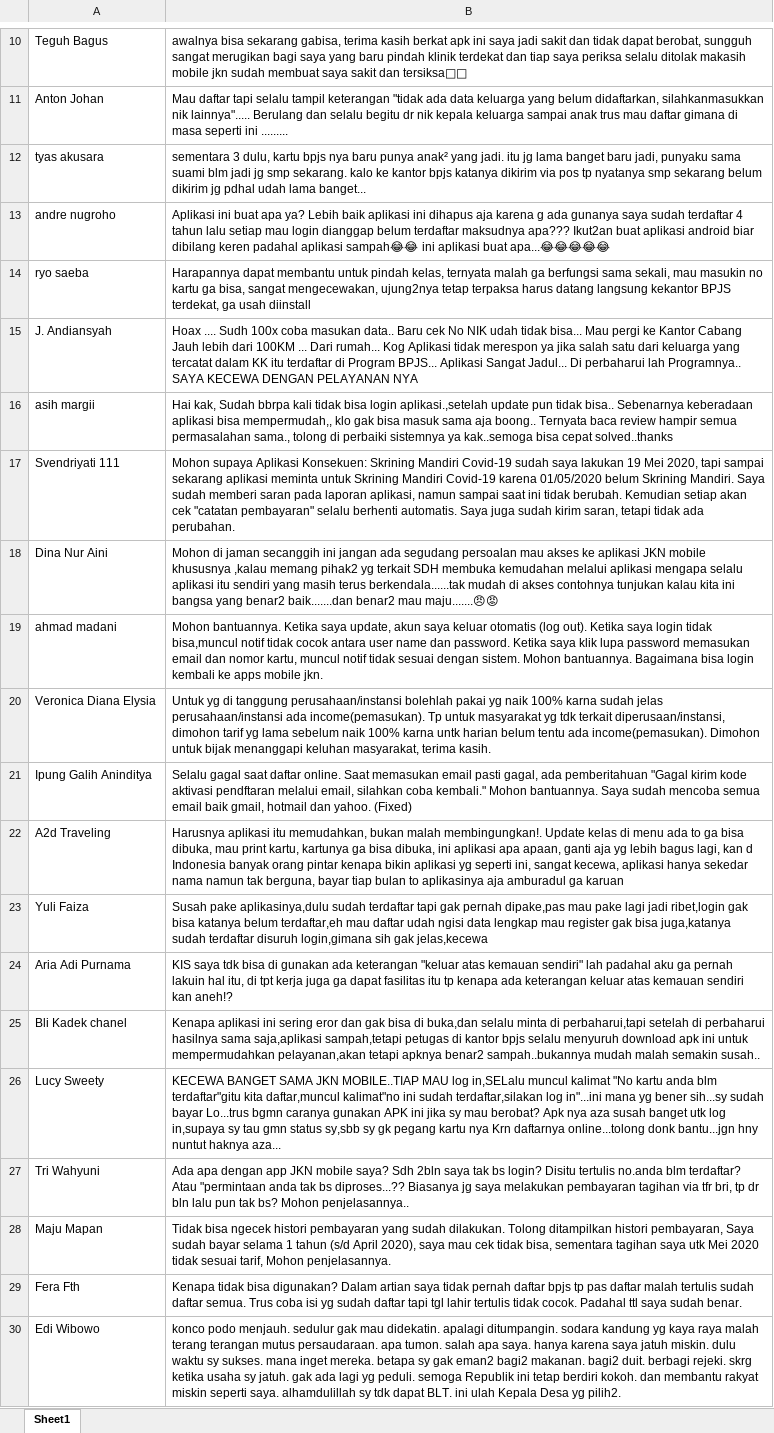
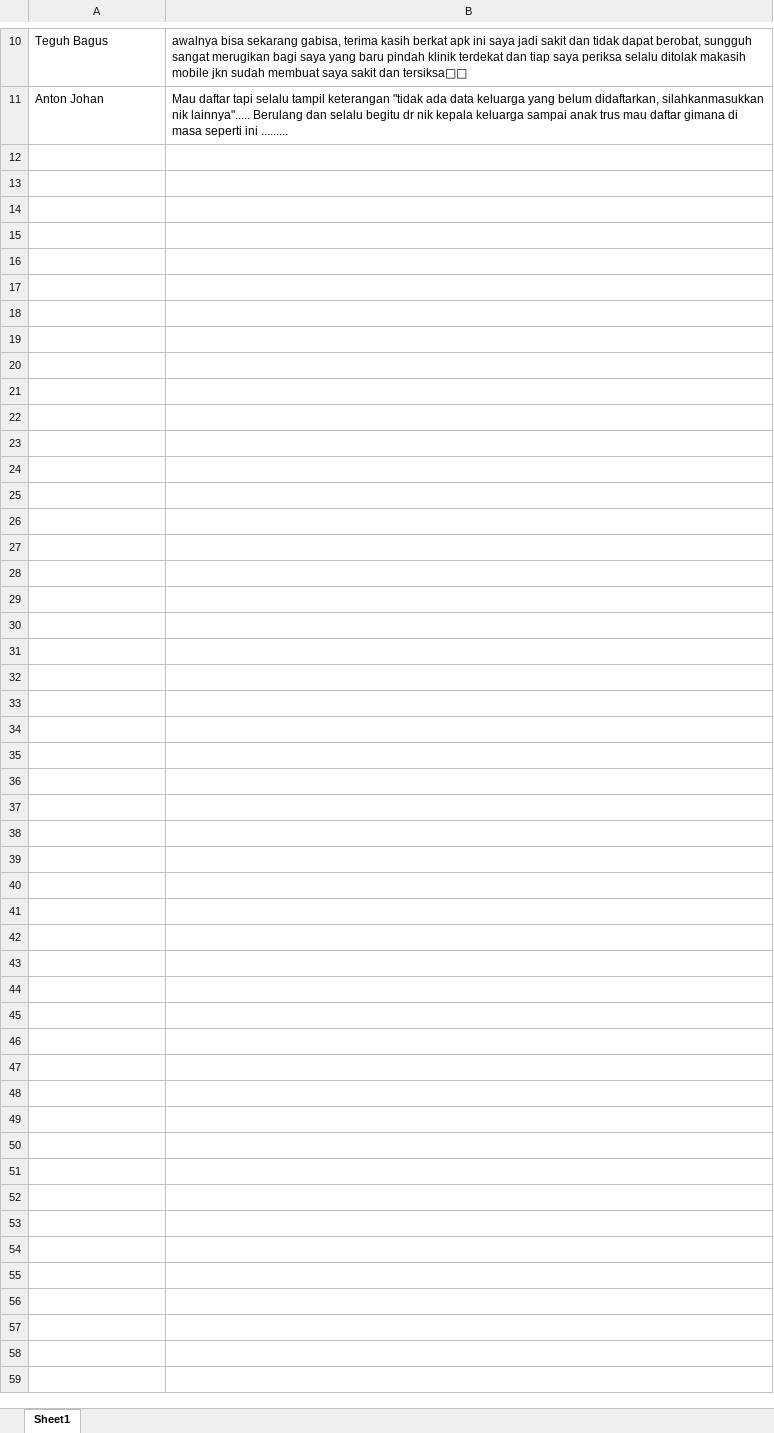
Before and after one commit to boypanjaitan16/hate-speech-python, an Excel workbook: resources/data-to-proceed.xlsx, sheet Sheet1, drawn as a sheet; only a part is shown, gaps mark what is left out; values as stored, in another font and other column widths than the file's, no borders; the diff names each change by its address in the sheet, - before the commit and + after, or states it on an @@ line.

```diff
--- a/resources/data-to-proceed.xlsx (sheet Sheet1)
+++ b/resources/data-to-proceed.xlsx (sheet Sheet1)
-row 12: tyas akusara | sementara 3 dulu, kartu bpjs nya baru punya anak² yang jadi. itu jg lama banget baru jadi, punyaku sama suami blm jadi jg smp sekarang. kalo ke kantor bpjs katanya dikirim via pos tp nyatanya smp sekarang belum dikirim jg pdhal udah lama banget...
-row 13: andre nugroho | Aplikasi ini buat apa ya? Lebih baik aplikasi ini dihapus aja karena g ada gunanya saya sudah terdaftar 4 tahun lalu setiap mau login dianggap belum terdaftar maksudnya apa??? Ikut2an buat aplikasi android biar dibilang keren padahal aplikasi sampah😂😂 ini aplikasi buat apa...😂😂😂😂😂
-row 14: ryo saeba | Harapannya dapat membantu untuk pindah kelas, ternyata malah ga berfungsi sama sekali, mau masukin no kartu ga bisa, sangat mengecewakan, ujung2nya tetap terpaksa harus datang langsung kekantor BPJS terdekat, ga usah diinstall
-row 15: J. Andiansyah | Hoax .... Sudh 100x coba masukan data.. Baru cek No NIK udah tidak bisa... Mau pergi ke Kantor Cabang Jauh lebih dari 100KM ... Dari rumah... Kog Aplikasi tidak merespon ya jika salah satu dari keluarga yang tercatat dalam KK itu terdaftar di Program BPJS... Aplikasi Sangat Jadul... Di perbaharui lah Programnya.. SAYA KECEWA DENGAN PELAYANAN NYA
-row 16: asih margii | Hai kak, Sudah bbrpa kali tidak bisa login aplikasi.,setelah update pun tidak bisa.. Sebenarnya keberadaan aplikasi bisa mempermudah,, klo gak bisa masuk sama aja boong.. Ternyata baca review hampir semua permasalahan sama., tolong di perbaiki sistemnya ya kak..semoga bisa cepat solved..thanks
-row 17: Svendriyati 111 | Mohon supaya Aplikasi Konsekuen: Skrining Mandiri Covid-19 sudah saya lakukan 19 Mei 2020, tapi sampai sekarang aplikasi meminta untuk Skrining Mandiri Covid-19 karena 01/05/2020 belum Skrining Mandiri. Saya sudah memberi saran pada laporan aplikasi, namun sampai saat ini tidak berubah. Kemudian setiap akan cek "catatan pembayaran" selalu berhenti automatis. Saya juga sudah kirim saran, tetapi tidak ada perubahan.
-row 18: Dina Nur Aini | Mohon di jaman secanggih ini jangan ada segudang persoalan mau akses ke aplikasi JKN mobile khususnya ,kalau memang pihak2 yg terkait SDH membuka kemudahan melalui aplikasi mengapa selalu aplikasi itu sendiri yang masih terus berkendala......tak mudah di akses contohnya tunjukan kalau kita ini bangsa yang benar2 baik.......dan benar2 mau maju.......😠😡
-row 19: ahmad madani | Mohon bantuannya. Ketika saya update, akun saya keluar otomatis (log out). Ketika saya login tidak bisa,muncul notif tidak cocok antara user name dan password. Ketika saya klik lupa password memasukan email dan nomor kartu, muncul notif tidak sesuai dengan sistem. Mohon bantuannya. Bagaimana bisa login kembali ke apps mobile jkn.
-row 20: Veronica Diana Elysia | Untuk yg di tanggung perusahaan/instansi bolehlah pakai yg naik 100% karna sudah jelas perusahaan/instansi ada income(pemasukan). Tp untuk masyarakat yg tdk terkait diperusaan/instansi, dimohon tarif yg lama sebelum naik 100% karna untk harian belum tentu ada income(pemasukan). Dimohon untuk bijak menanggapi keluhan masyarakat, terima kasih.
-row 21: Ipung Galih Aninditya | Selalu gagal saat daftar online. Saat memasukan email pasti gagal, ada pemberitahuan "Gagal kirim kode aktivasi pendftaran melalui email, silahkan coba kembali." Mohon bantuannya. Saya sudah mencoba semua email baik gmail, hotmail dan yahoo. (Fixed)
-row 22: A2d Traveling | Harusnya aplikasi itu memudahkan, bukan malah membingungkan!. Update kelas di menu ada to ga bisa dibuka, mau print kartu, kartunya ga bisa dibuka, ini aplikasi apa apaan, ganti aja yg lebih bagus lagi, kan d Indonesia banyak orang pintar kenapa bikin aplikasi yg seperti ini, sangat kecewa, aplikasi hanya sekedar nama namun tak berguna, bayar tiap bulan to aplikasinya aja amburadul ga karuan
-row 23: Yuli Faiza | Susah pake aplikasinya,dulu sudah terdaftar tapi gak pernah dipake,pas mau pake lagi jadi ribet,login gak bisa katanya belum terdaftar,eh mau daftar udah ngisi data lengkap mau register gak bisa juga,katanya sudah terdaftar disuruh login,gimana sih gak jelas,kecewa
-row 24: Aria Adi Purnama | KIS saya tdk bisa di gunakan ada keterangan "keluar atas kemauan sendiri" lah padahal aku ga pernah lakuin hal itu, di tpt kerja juga ga dapat fasilitas itu tp kenapa ada keterangan keluar atas kemauan sendiri kan aneh!?
-row 25: Bli Kadek chanel | Kenapa aplikasi ini sering eror dan gak bisa di buka,dan selalu minta di perbaharui,tapi setelah di perbaharui hasilnya sama saja,aplikasi sampah,tetapi petugas di kantor bpjs selalu menyuruh download apk ini untuk mempermudahkan pelayanan,akan tetapi apknya benar2 sampah..bukannya mudah malah semakin susah..
-row 26: Lucy Sweety | KECEWA BANGET SAMA JKN MOBILE..TIAP MAU log in,SELalu muncul kalimat "No kartu anda blm terdaftar"gitu kita daftar,muncul kalimat"no ini sudah terdaftar,silakan log in"...ini mana yg bener sih...sy sudah bayar Lo...trus bgmn caranya gunakan APK ini jika sy mau berobat? Apk nya aza susah banget utk log in,supaya sy tau gmn status sy,sbb sy gk pegang kartu nya Krn daftarnya online...tolong donk bantu...jgn hny nuntut haknya aza...
-row 27: Tri Wahyuni | Ada apa dengan app JKN mobile saya? Sdh 2bln saya tak bs login? Disitu tertulis no.anda blm terdaftar? Atau "permintaan anda tak bs diproses...?? Biasanya jg saya melakukan pembayaran tagihan via tfr bri, tp dr bln lalu pun tak bs? Mohon penjelasannya..
-row 28: Maju Mapan | Tidak bisa ngecek histori pembayaran yang sudah dilakukan. Tolong ditampilkan histori pembayaran, Saya sudah bayar selama 1 tahun (s/d April 2020), saya mau cek tidak bisa, sementara tagihan saya utk Mei 2020 tidak sesuai tarif, Mohon penjelasannya.
-row 29: Fera Fth | Kenapa tidak bisa digunakan? Dalam artian saya tidak pernah daftar bpjs tp pas daftar malah tertulis sudah daftar semua. Trus coba isi yg sudah daftar tapi tgl lahir tertulis tidak cocok. Padahal ttl saya sudah benar.
-row 30: Edi Wibowo | konco podo menjauh. sedulur gak mau didekatin. apalagi ditumpangin. sodara kandung yg kaya raya malah terang terangan mutus persaudaraan. apa tumon. salah apa saya. hanya karena saya jatuh miskin. dulu waktu sy sukses. mana inget mereka. betapa sy gak eman2 bagi2 makanan. bagi2 duit. berbagi rejeki. skrg ketika usaha sy jatuh. gak ada lagi yg peduli. semoga Republik ini tetap berdiri kokoh. dan membantu rakyat miskin seperti saya. alhamdulillah sy tdk dapat BLT. ini ulah Kepala Desa yg pilih2.
```
Also changed, not shown: resources/data-to-learn.xlsx, 4 other files.
